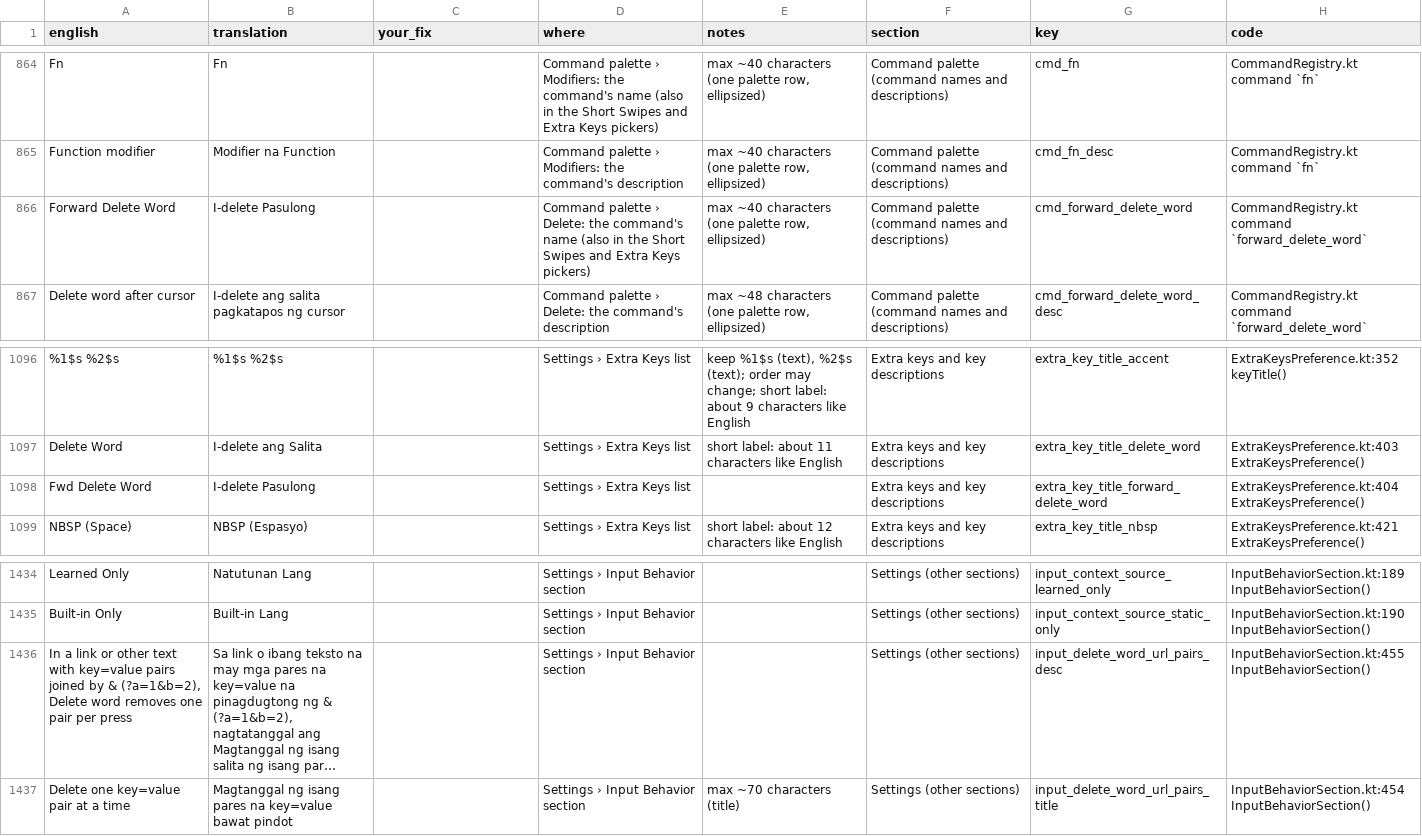
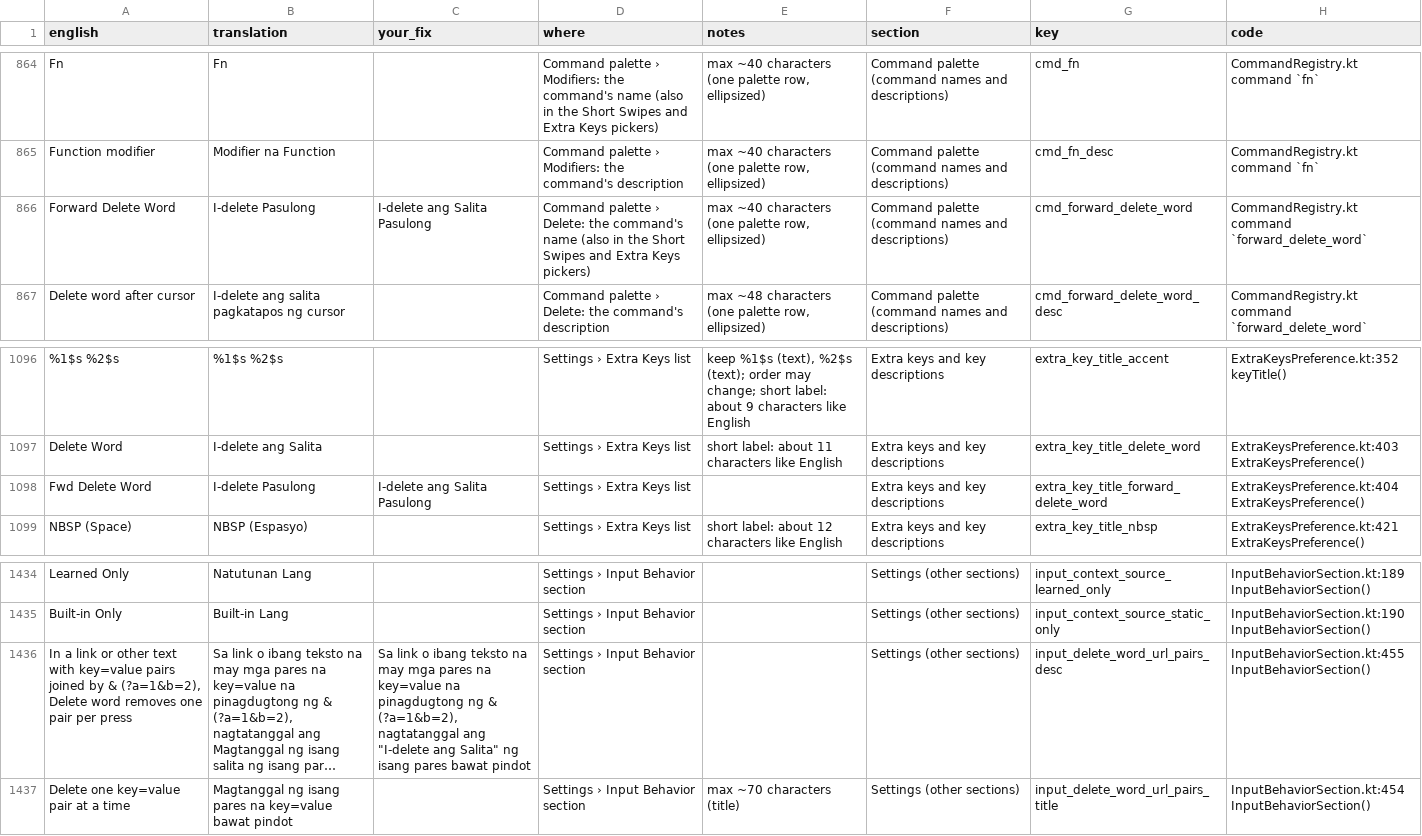
Before and after one commit to tribixbite/CleverKeys, a CSV file: docs/i18n/review/2026-11/fil/3-read-through.csv, drawn as a sheet; only a part is shown, gaps mark what is left out; long unchanged cells end in …; the diff names each change by its address in the sheet, - before the commit and + after, or states it on an @@ line.

```diff
--- a/docs/i18n/review/2026-11/fil/3-read-through.csv
+++ b/docs/i18n/review/2026-11/fil/3-read-through.csv
-C866 (your_fix): (empty)
+C866 (your_fix): I-delete ang Salita Pasulong
-C1098 (your_fix): (empty)
+C1098 (your_fix): I-delete ang Salita Pasulong
-C1436 (your_fix): (empty)
+C1436 (your_fix): Sa link o ibang teksto na may mga pares na key=value na pinagdugtong ng & (?a=1&b=2), nagtatanggal ang "I-delete ang Salita" ng isang pares bawat pindot
```
Also changed, not shown: docs/i18n/review/2026-11/cs/3-read-through.csv, docs/i18n/review/2026-11/de/3-read-through.csv, 9 other files.
